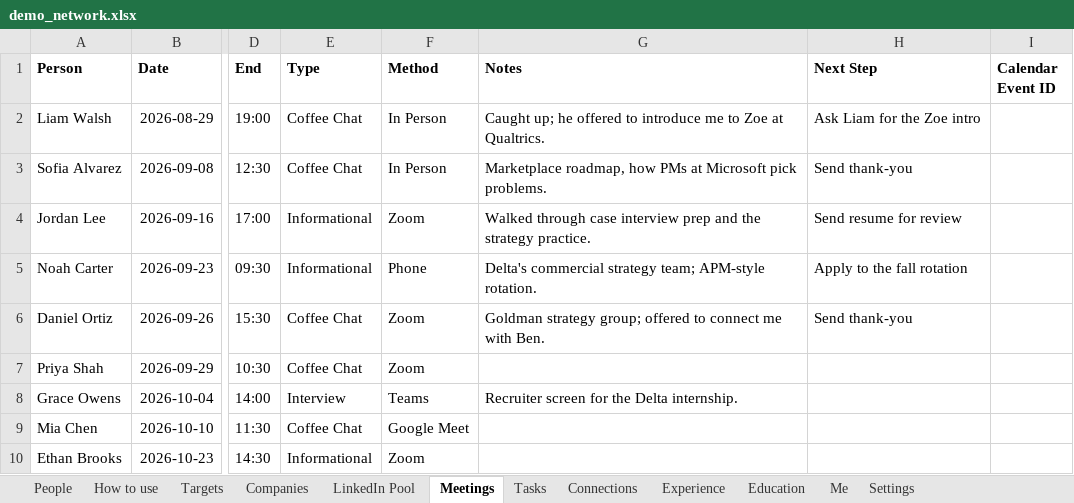
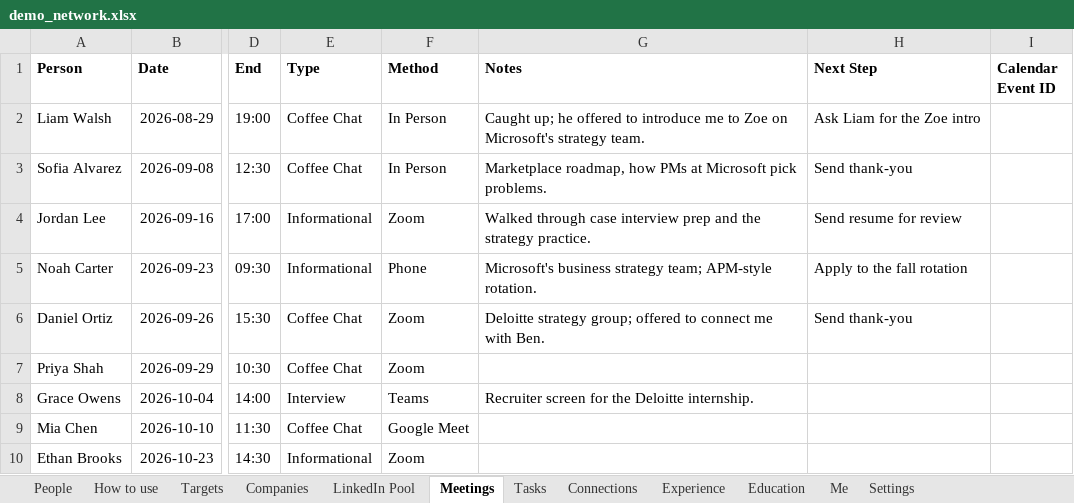
Before and after one commit to westons-hub/network-map, an Excel workbook: site/demo/demo_network.xlsx, sheet Meetings, drawn as a sheet; only a part is shown, gaps mark what is left out; values as stored, in another font and other column widths than the file's, no borders; the diff names each change by its address in the sheet, - before the commit and + after, or states it on an @@ line.

```diff
--- a/site/demo/demo_network.xlsx (sheet Meetings)
+++ b/site/demo/demo_network.xlsx (sheet Meetings)
-G2 (Notes): …to Zoe at Qualtrics.
+G2 (Notes): …to Zoe on Microsoft's strategy team.
-G5 (Notes): Delta's commercial strategy team;…
+G5 (Notes): Microsoft's business strategy team;…
-G6 (Notes): Goldman strategy group;…
+G6 (Notes): Deloitte strategy group;…
-G8 (Notes): Recruiter screen for the Delta internship.
+G8 (Notes): Recruiter screen for the Deloitte internship.
```
Also changed, not shown: sheet Targets, sheet People, sheet Experience, sheet Tasks, sheet Education, sheet Me, 9 other files.
